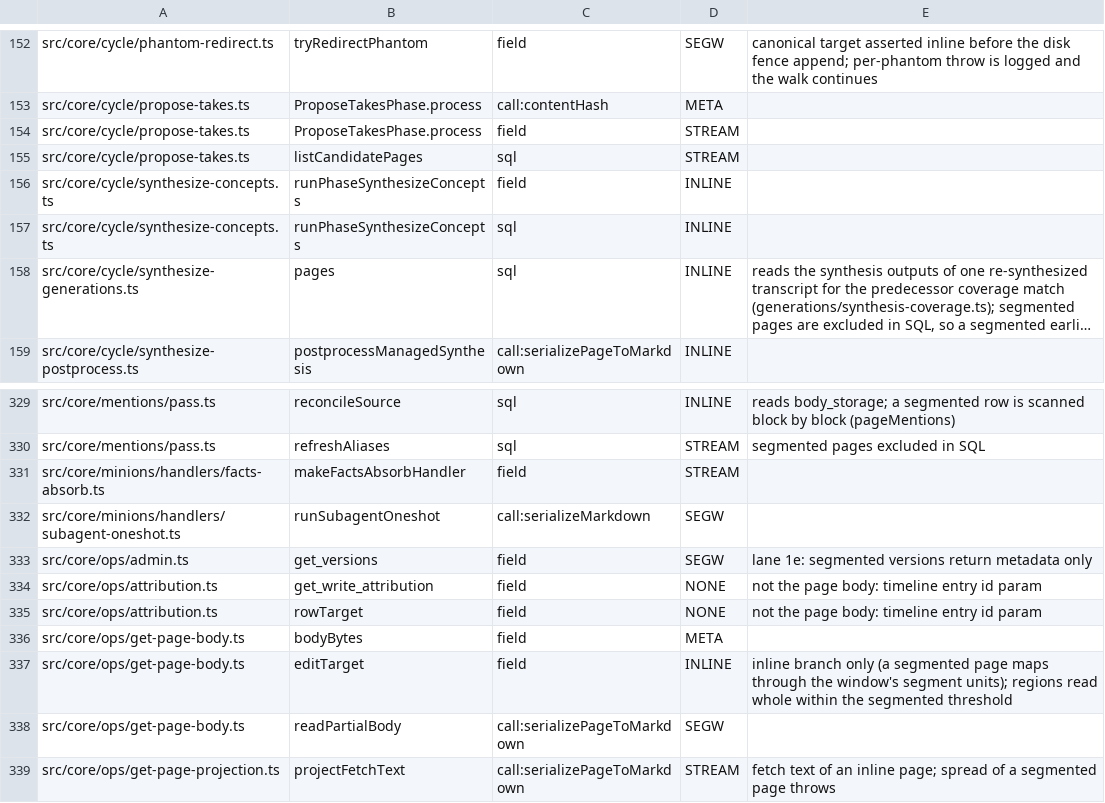
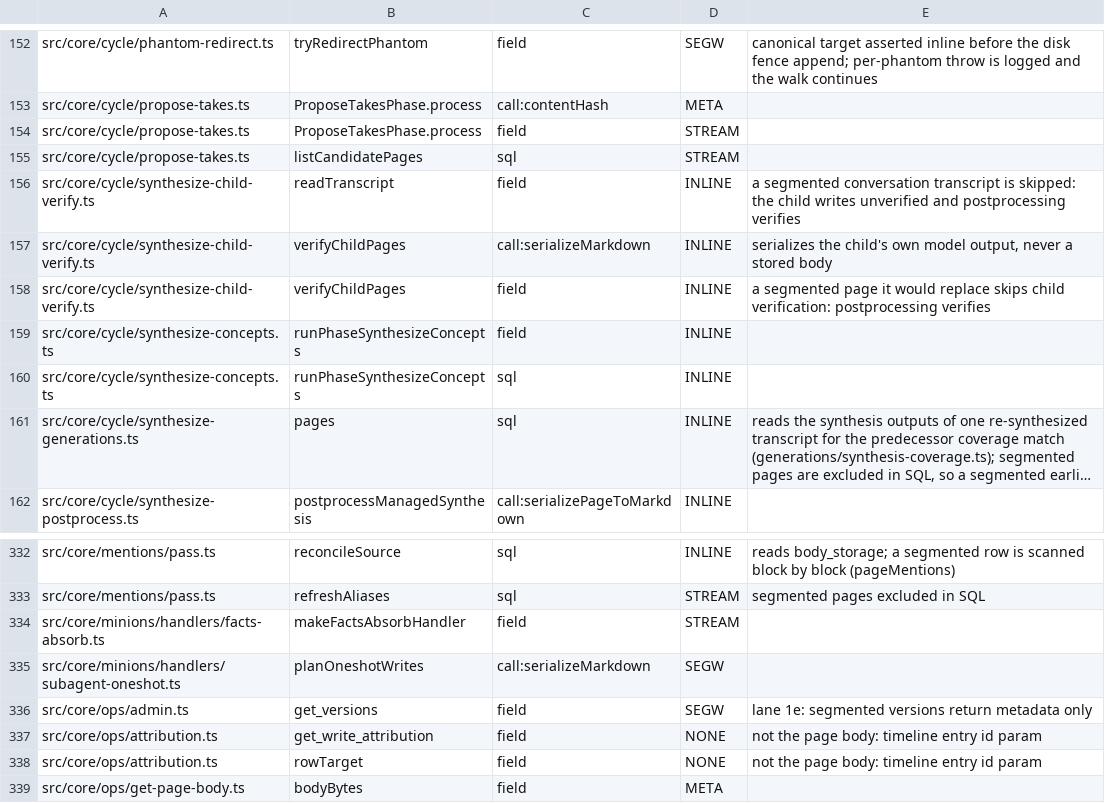
Before and after one commit to Carlo576/gbrain, a TSV file: scripts/page-body-readers-baseline.tsv, drawn as a sheet; only a part is shown, gaps mark what is left out; the shorter side is filled out with more unchanged rows; long unchanged cells end in ….

Commit message:
feat(g6): synthesis outputs are verified and stamped before the child writes them (one commit, no invented quote in history); a covered world concept publishes once; put_pages fences a subagent's slugs per page (GBRA-60)
Co-authored-by: capy-ai[bot] <230910855+capy-ai[bot]@users.noreply.github.com>

```diff
--- a/scripts/page-body-readers-baseline.tsv
+++ b/scripts/page-body-readers-baseline.tsv
@@ -155,2 +155,5 @@ src/core/cycle/propose-takes.ts	ProposeTakesPhase.process	field	STREAM
 src/core/cycle/propose-takes.ts	listCandidatePages	sql	STREAM	
+src/core/cycle/synthesize-child-verify.ts	readTranscript	field	INLINE	a segmented conversation transcript is skipped: the child writes unverified and postprocessing verifies
+src/core/cycle/synthesize-child-verify.ts	verifyChildPages	call:serializeMarkdown	INLINE	serializes the child's own model output, never a stored body
+src/core/cycle/synthesize-child-verify.ts	verifyChildPages	field	INLINE	a segmented page it would replace skips child verification: postprocessing verifies
 src/core/cycle/synthesize-concepts.ts	runPhaseSynthesizeConcepts	field	INLINE	
@@ -331,3 +334,3 @@ src/core/mentions/pass.ts	refreshAliases	sql	STREAM	segmented pages excluded in
 src/core/minions/handlers/facts-absorb.ts	makeFactsAbsorbHandler	field	STREAM	
-src/core/minions/handlers/subagent-oneshot.ts	runSubagentOneshot	call:serializeMarkdown	SEGW	
+src/core/minions/handlers/subagent-oneshot.ts	planOneshotWrites	call:serializeMarkdown	SEGW	
 src/core/ops/admin.ts	get_versions	field	SEGW	lane 1e: segmented versions return metadata only
```
Also changed, not shown: scripts/module-size-limits.tsv, 14 other files.
